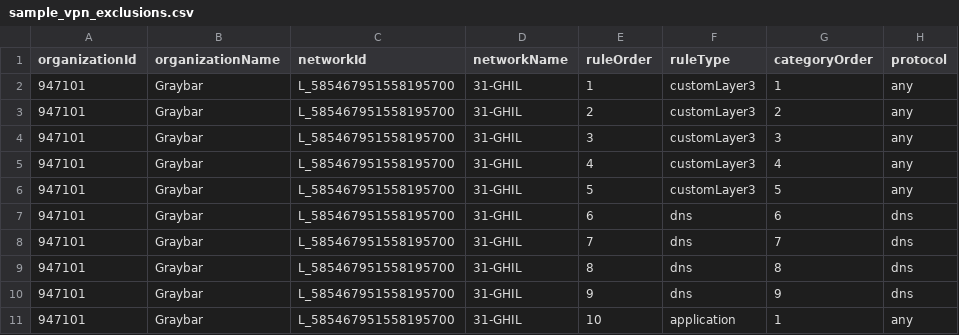
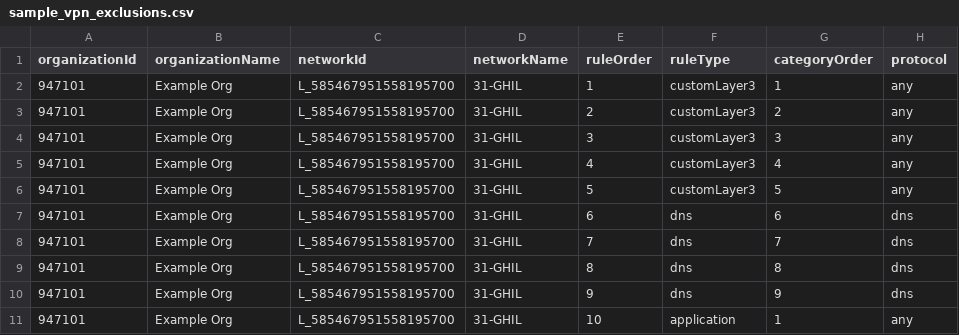
Before and after one commit to shayiqbal/meraki-config-manager, a CSV file: samples/sample_vpn_exclusions.csv, drawn as a sheet; only a part is shown; the diff names each change by its address in the sheet, - before the commit and + after, or states it on an @@ line.

Commit message:
feat: Copy Group Policies in New Network wizard, remove GrayBar branding
- Add group_policies field to CloneableConfig
- Add copy_group_policies option to CreateNetworkOptions / create_and_configure
- Add Group Policies checkbox to New Network wizard step 3 and preview
- Remove all GrayBar branding from source files and samples

```diff
--- a/samples/sample_vpn_exclusions.csv
+++ b/samples/sample_vpn_exclusions.csv
-B2:B11 (organizationName): Graybar
+B2:B11 (organizationName): Example Org
```
Also changed, not shown: 5 other files.
